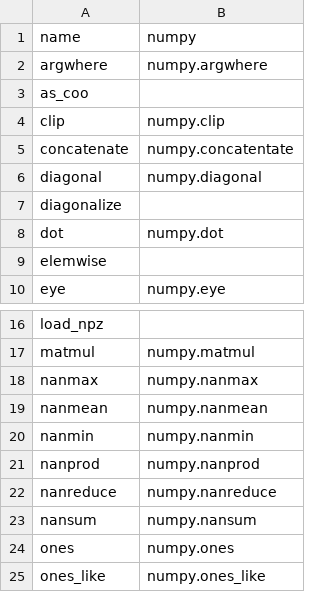
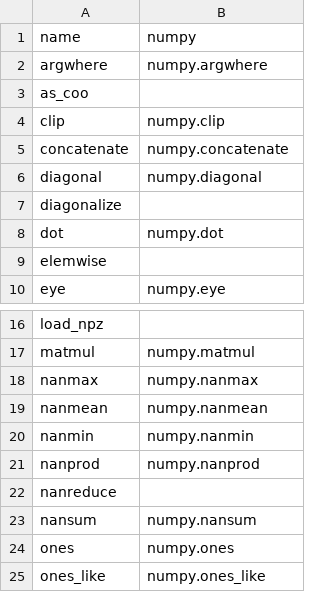
Before and after one commit to kgryte/numerical-library-apis, a CSV file: data/joins/sparse_numpy.csv, drawn as a sheet; only a part is shown, gaps mark what is left out.

```diff
--- a/data/joins/sparse_numpy.csv
+++ b/data/joins/sparse_numpy.csv
@@ -4,3 +4,3 @@ name,numpy
 "clip","numpy.clip"
-"concatenate","numpy.concatentate"
+"concatenate","numpy.concatenate"
 "diagonal","numpy.diagonal"
@@ -21,3 +21,3 @@ name,numpy
 "nanprod","numpy.nanprod"
-"nanreduce","numpy.nanreduce"
+"nanreduce",""
 "nansum","numpy.nansum"
```
Also changed, not shown: data/joins/cupy_numpy.csv, data/joins/dask_numpy.csv, 9 other files.
